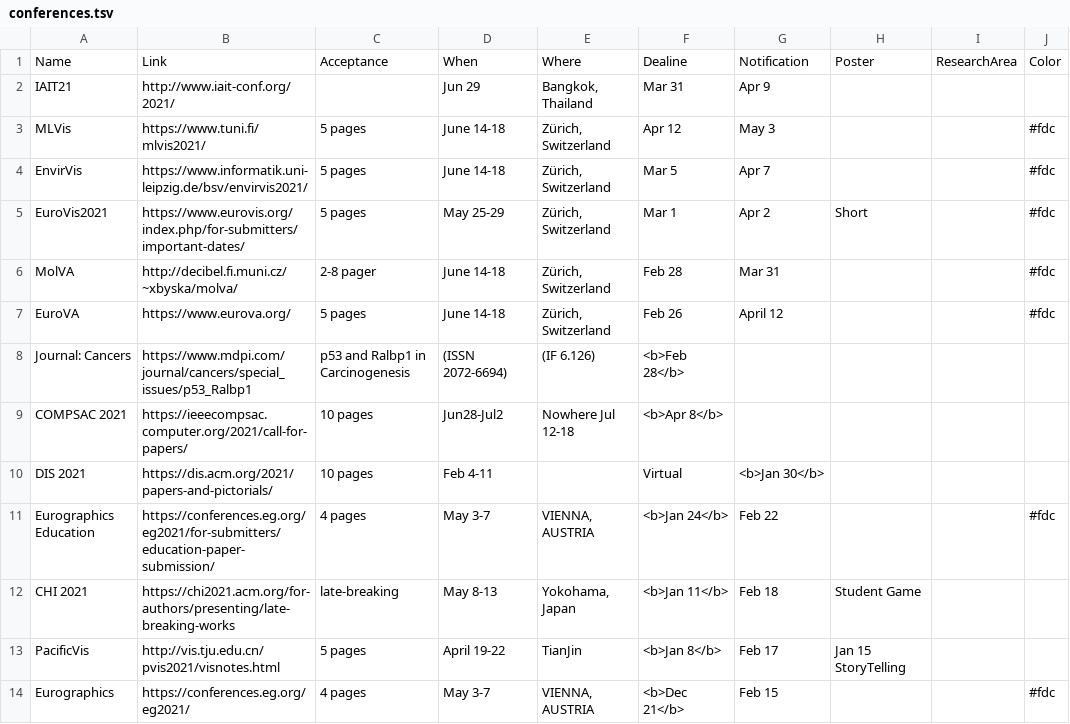
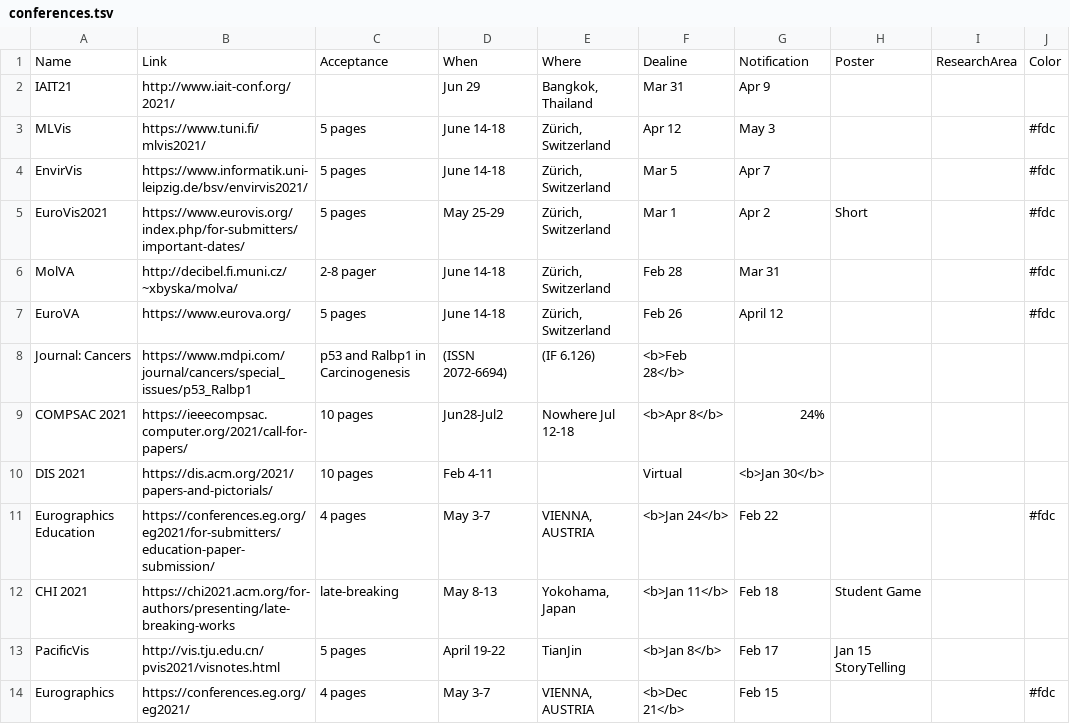
Before and after one commit to iDataVisualizationLab/idatavisualizationlab.github.io, a TSV file: data/conferences.tsv, drawn as a sheet; only a part is shown.

Commit message:
add conference

```diff
--- a/data/conferences.tsv
+++ b/data/conferences.tsv
@@ -8,3 +8,3 @@ EuroVA 	https://www.eurova.org/	5 pages	June 14-18	 Zürich, Switzerland	Feb 26
 Journal: Cancers	https://www.mdpi.com/journal/cancers/special_issues/p53_Ralbp1	p53 and Ralbp1 in Carcinogenesis	(ISSN 2072-6694)	(IF 6.126)	<b>Feb 28</b>		
-COMPSAC 2021	https://ieeecompsac.computer.org/2021/call-for-papers/	10 pages	Jun28-Jul2	Nowhere Jul 12-18	<b>Apr 8</b>		 			
+COMPSAC 2021	https://ieeecompsac.computer.org/2021/call-for-papers/	10 pages	Jun28-Jul2	Nowhere Jul 12-18	<b>Apr 8</b>	24%	 			
 DIS 2021	https://dis.acm.org/2021/papers-and-pictorials/	10 pages	Feb 4-11		Virtual	<b>Jan 30</b>		 			
```
